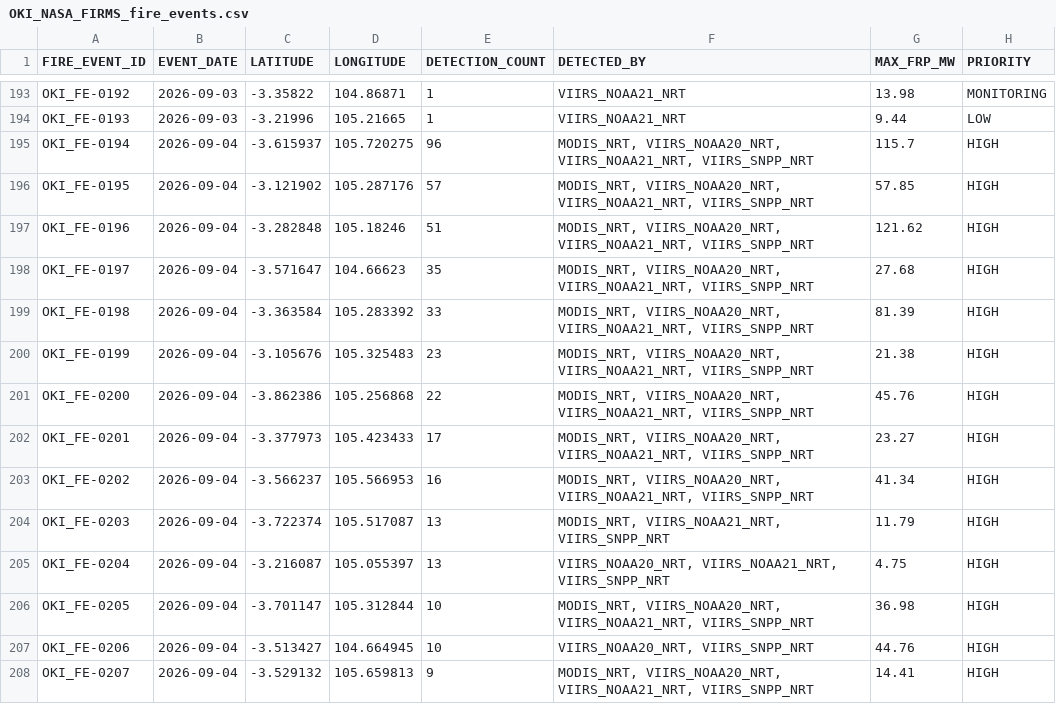
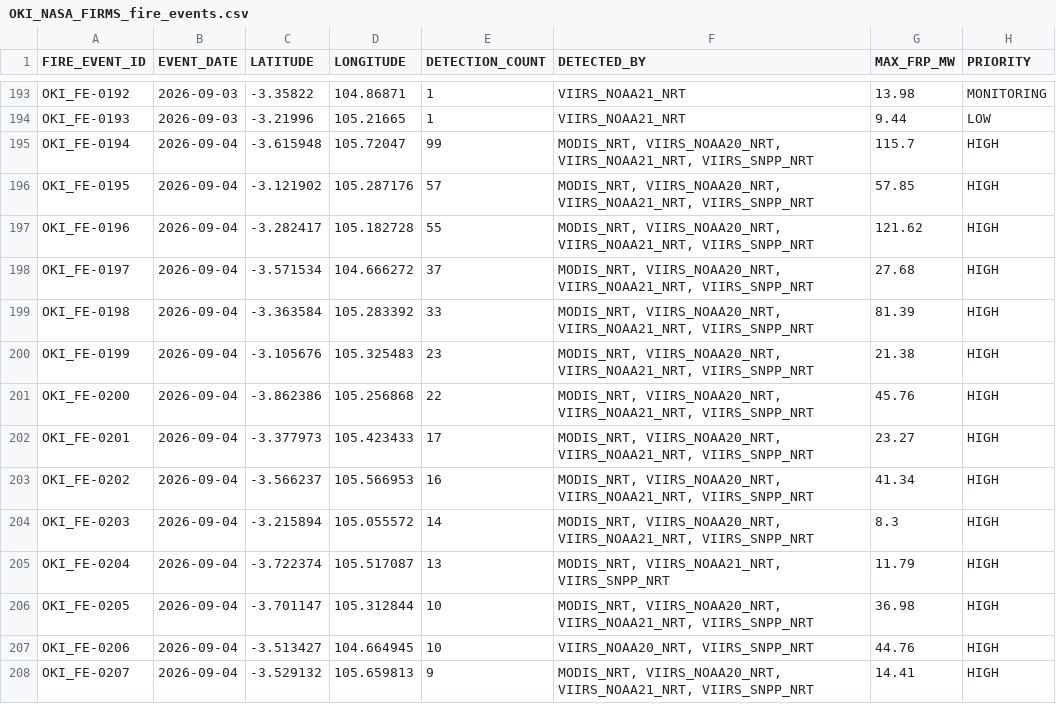
Before and after one commit to Indrmlnaa/Fire_Monitoring, a CSV file: data/v2/processed/OKI_NASA_FIRMS_fire_events.csv, drawn as a sheet; only a part is shown, gaps mark what is left out.

```diff
--- a/data/v2/processed/OKI_NASA_FIRMS_fire_events.csv
+++ b/data/v2/processed/OKI_NASA_FIRMS_fire_events.csv
@@ -194,6 +194,6 @@ OKI_FE-0192,2026-09-03,-3.35822,104.86871,1,VIIRS_NOAA21_NRT,13.98,MONITORING
 OKI_FE-0193,2026-09-03,-3.21996,105.21665,1,VIIRS_NOAA21_NRT,9.44,LOW
-OKI_FE-0194,2026-09-04,-3.615937,105.720275,96,"MODIS_NRT, VIIRS_NOAA20_NRT, VIIRS_NOAA21_NRT, VIIRS_SNPP_NRT",115.7,HIGH
+OKI_FE-0194,2026-09-04,-3.615948,105.72047,99,"MODIS_NRT, VIIRS_NOAA20_NRT, VIIRS_NOAA21_NRT, VIIRS_SNPP_NRT",115.7,HIGH
 OKI_FE-0195,2026-09-04,-3.121902,105.287176,57,"MODIS_NRT, VIIRS_NOAA20_NRT, VIIRS_NOAA21_NRT, VIIRS_SNPP_NRT",57.85,HIGH
-OKI_FE-0196,2026-09-04,-3.282848,105.18246,51,"MODIS_NRT, VIIRS_NOAA20_NRT, VIIRS_NOAA21_NRT, VIIRS_SNPP_NRT",121.62,HIGH
-OKI_FE-0197,2026-09-04,-3.571647,104.66623,35,"MODIS_NRT, VIIRS_NOAA20_NRT, VIIRS_NOAA21_NRT, VIIRS_SNPP_NRT",27.68,HIGH
+OKI_FE-0196,2026-09-04,-3.282417,105.182728,55,"MODIS_NRT, VIIRS_NOAA20_NRT, VIIRS_NOAA21_NRT, VIIRS_SNPP_NRT",121.62,HIGH
+OKI_FE-0197,2026-09-04,-3.571534,104.666272,37,"MODIS_NRT, VIIRS_NOAA20_NRT, VIIRS_NOAA21_NRT, VIIRS_SNPP_NRT",27.68,HIGH
 OKI_FE-0198,2026-09-04,-3.363584,105.283392,33,"MODIS_NRT, VIIRS_NOAA20_NRT, VIIRS_NOAA21_NRT, VIIRS_SNPP_NRT",81.39,HIGH
@@ -203,4 +203,4 @@ OKI_FE-0201,2026-09-04,-3.377973,105.423433,17,"MODIS_NRT, VIIRS_NOAA20_NRT, VII
 OKI_FE-0202,2026-09-04,-3.566237,105.566953,16,"MODIS_NRT, VIIRS_NOAA20_NRT, VIIRS_NOAA21_NRT, VIIRS_SNPP_NRT",41.34,HIGH
-OKI_FE-0203,2026-09-04,-3.722374,105.517087,13,"MODIS_NRT, VIIRS_NOAA21_NRT, VIIRS_SNPP_NRT",11.79,HIGH
-OKI_FE-0204,2026-09-04,-3.216087,105.055397,13,"VIIRS_NOAA20_NRT, VIIRS_NOAA21_NRT, VIIRS_SNPP_NRT",4.75,HIGH
+OKI_FE-0203,2026-09-04,-3.215894,105.055572,14,"MODIS_NRT, VIIRS_NOAA20_NRT, VIIRS_NOAA21_NRT, VIIRS_SNPP_NRT",8.3,HIGH
+OKI_FE-0204,2026-09-04,-3.722374,105.517087,13,"MODIS_NRT, VIIRS_NOAA21_NRT, VIIRS_SNPP_NRT",11.79,HIGH
 OKI_FE-0205,2026-09-04,-3.701147,105.312844,10,"MODIS_NRT, VIIRS_NOAA20_NRT, VIIRS_NOAA21_NRT, VIIRS_SNPP_NRT",36.98,HIGH
```
Also changed, not shown: data/v2/processed/OKI_NASA_FIRMS_spatial_analysis.csv, data/v2/processed/OKI_fire_events_rainfall.csv.
